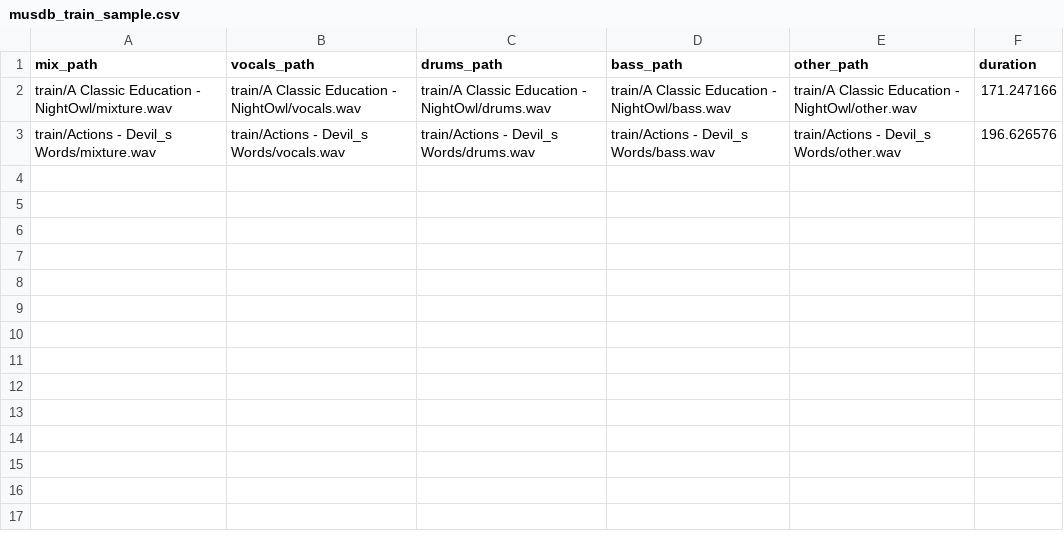
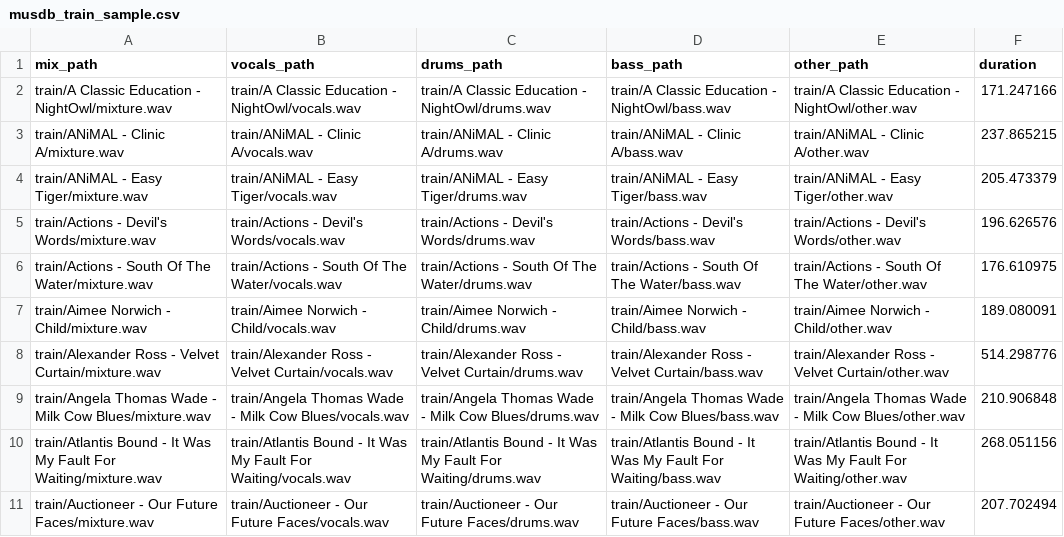
Before and after one commit to VVasanth/SpleeterTF2.0_Unofficial, a CSV file: config/musdb_train_sample.csv, drawn as a sheet.

Commit message:
added more files into sample.csv

```diff
--- a/config/musdb_train_sample.csv
+++ b/config/musdb_train_sample.csv
@@ -2,2 +2,10 @@ mix_path,vocals_path,drums_path,bass_path,other_path,duration
 train/A Classic Education - NightOwl/mixture.wav,train/A Classic Education - NightOwl/vocals.wav,train/A Classic Education - NightOwl/drums.wav,train/A Classic Education - NightOwl/bass.wav,train/A Classic Education - NightOwl/other.wav,171.247166
-train/Actions - Devil_s Words/mixture.wav,train/Actions - Devil_s Words/vocals.wav,train/Actions - Devil_s Words/drums.wav,train/Actions - Devil_s Words/bass.wav,train/Actions - Devil_s Words/other.wav,196.626576
+train/ANiMAL - Clinic A/mixture.wav,train/ANiMAL - Clinic A/vocals.wav,train/ANiMAL - Clinic A/drums.wav,train/ANiMAL - Clinic A/bass.wav,train/ANiMAL - Clinic A/other.wav,237.865215
+train/ANiMAL - Easy Tiger/mixture.wav,train/ANiMAL - Easy Tiger/vocals.wav,train/ANiMAL - Easy Tiger/drums.wav,train/ANiMAL - Easy Tiger/bass.wav,train/ANiMAL - Easy Tiger/other.wav,205.473379
+train/Actions - Devil's Words/mixture.wav,train/Actions - Devil's Words/vocals.wav,train/Actions - Devil's Words/drums.wav,train/Actions - Devil's Words/bass.wav,train/Actions - Devil's Words/other.wav,196.626576
+train/Actions - South Of The Water/mixture.wav,train/Actions - South Of The Water/vocals.wav,train/Actions - South Of The Water/drums.wav,train/Actions - South Of The Water/bass.wav,train/Actions - South Of The Water/other.wav,176.610975
+train/Aimee Norwich - Child/mixture.wav,train/Aimee Norwich - Child/vocals.wav,train/Aimee Norwich - Child/drums.wav,train/Aimee Norwich - Child/bass.wav,train/Aimee Norwich - Child/other.wav,189.080091
+train/Alexander Ross - Velvet Curtain/mixture.wav,train/Alexander Ross - Velvet Curtain/vocals.wav,train/Alexander Ross - Velvet Curtain/drums.wav,train/Alexander Ross - Velvet Curtain/bass.wav,train/Alexander Ross - Velvet Curtain/other.wav,514.298776
+train/Angela Thomas Wade - Milk Cow Blues/mixture.wav,train/Angela Thomas Wade - Milk Cow Blues/vocals.wav,train/Angela Thomas Wade - Milk Cow Blues/drums.wav,train/Angela Thomas Wade - Milk Cow Blues/bass.wav,train/Angela Thomas Wade - Milk Cow Blues/other.wav,210.906848
+train/Atlantis Bound - It Was My Fault For Waiting/mixture.wav,train/Atlantis Bound - It Was My Fault For Waiting/vocals.wav,train/Atlantis Bound - It Was My Fault For Waiting/drums.wav,train/Atlantis Bound - It Was My Fault For Waiting/bass.wav,train/Atlantis Bound - It Was My Fault For Waiting/other.wav,268.051156
+train/Auctioneer - Our Future Faces/mixture.wav,train/Auctioneer - Our Future Faces/vocals.wav,train/Auctioneer - Our Future Faces/drums.wav,train/Auctioneer - Our Future Faces/bass.wav,train/Auctioneer - Our Future Faces/other.wav,207.702494
```
Also changed, not shown: 3 other files.
